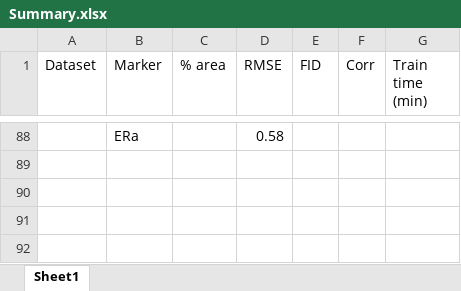
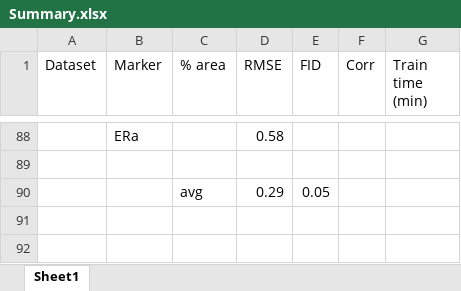
Before and after one commit to YuvalSK/SPGAI, an Excel workbook: Results/Summary.xlsx, sheet Sheet1, drawn as a sheet; only a part is shown, gaps mark what is left out; values as stored, in another font and other column widths than the file's, no borders; charts and pictures and conditional formats not drawn; the diff names each change by its address in the sheet, - before the commit and + after, or states it on an @@ line.

```diff
--- a/Results/Summary.xlsx (sheet Sheet1)
+++ b/Results/Summary.xlsx (sheet Sheet1)
-row 90: (empty)
+row 90:  |  | avg | 0.29 | 0.05
```
Also changed, not shown: 5 other files.
